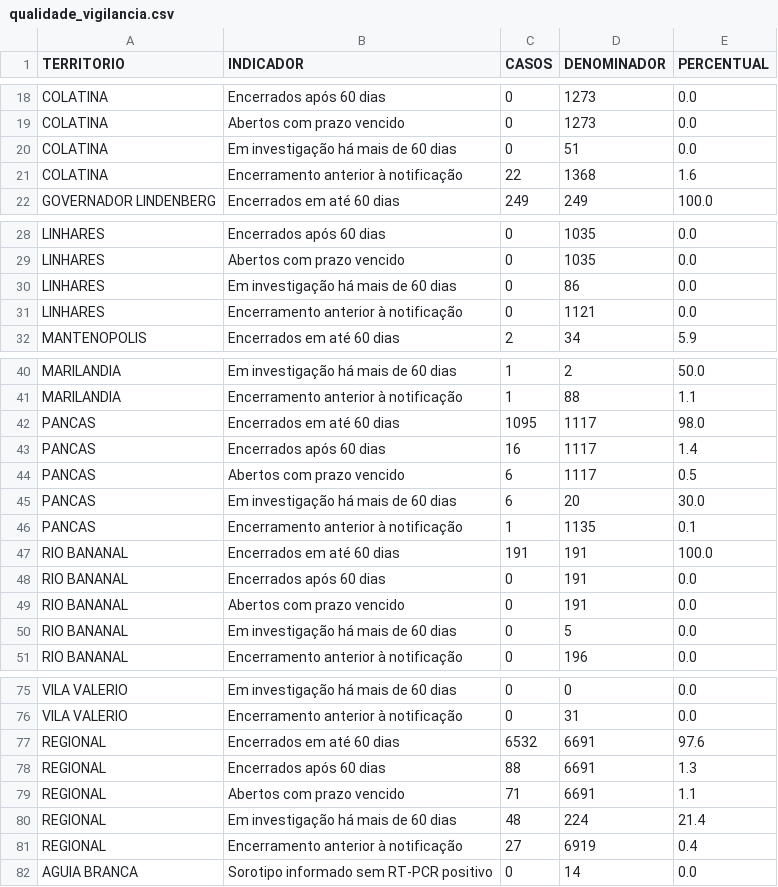
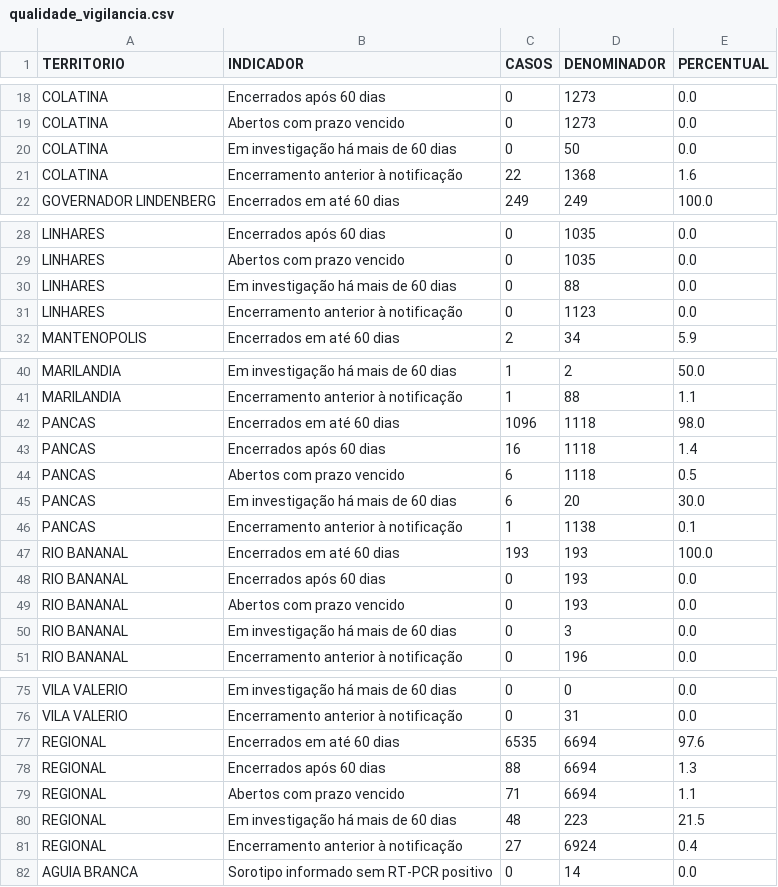
Before and after one commit to daliana-ve/diagrama-controle-dengue, a CSV file: dados/qualidade_vigilancia.csv, drawn as a sheet; only a part is shown, gaps mark what is left out; the diff covers the shown part only.

Commit message:
Atualização automática dengue - dados/qualidade_vigilancia.csv

```diff
--- a/dados/qualidade_vigilancia.csv
+++ b/dados/qualidade_vigilancia.csv
@@ -19,3 +19,3 @@ COLATINA,Encerrados após 60 dias,0,1273,0.0
 COLATINA,Abertos com prazo vencido,0,1273,0.0
-COLATINA,Em investigação há mais de 60 dias,0,51,0.0
+COLATINA,Em investigação há mais de 60 dias,0,50,0.0
 COLATINA,Encerramento anterior à notificação,22,1368,1.6
@@ -29,4 +29,4 @@ LINHARES,Encerrados após 60 dias,0,1035,0.0
 LINHARES,Abertos com prazo vencido,0,1035,0.0
-LINHARES,Em investigação há mais de 60 dias,0,86,0.0
-LINHARES,Encerramento anterior à notificação,0,1121,0.0
+LINHARES,Em investigação há mais de 60 dias,0,88,0.0
+LINHARES,Encerramento anterior à notificação,0,1123,0.0
 MANTENOPOLIS,Encerrados em até 60 dias,2,34,5.9
@@ -41,11 +41,11 @@ MARILANDIA,Em investigação há mais de 60 dias,1,2,50.0
 MARILANDIA,Encerramento anterior à notificação,1,88,1.1
-PANCAS,Encerrados em até 60 dias,1095,1117,98.0
-PANCAS,Encerrados após 60 dias,16,1117,1.4
-PANCAS,Abertos com prazo vencido,6,1117,0.5
+PANCAS,Encerrados em até 60 dias,1096,1118,98.0
+PANCAS,Encerrados após 60 dias,16,1118,1.4
+PANCAS,Abertos com prazo vencido,6,1118,0.5
 PANCAS,Em investigação há mais de 60 dias,6,20,30.0
-PANCAS,Encerramento anterior à notificação,1,1135,0.1
-RIO BANANAL,Encerrados em até 60 dias,191,191,100.0
-RIO BANANAL,Encerrados após 60 dias,0,191,0.0
-RIO BANANAL,Abertos com prazo vencido,0,191,0.0
-RIO BANANAL,Em investigação há mais de 60 dias,0,5,0.0
+PANCAS,Encerramento anterior à notificação,1,1138,0.1
+RIO BANANAL,Encerrados em até 60 dias,193,193,100.0
+RIO BANANAL,Encerrados após 60 dias,0,193,0.0
+RIO BANANAL,Abertos com prazo vencido,0,193,0.0
+RIO BANANAL,Em investigação há mais de 60 dias,0,3,0.0
 RIO BANANAL,Encerramento anterior à notificação,0,196,0.0
@@ -76,7 +76,7 @@ VILA VALERIO,Em investigação há mais de 60 dias,0,0,0.0
 VILA VALERIO,Encerramento anterior à notificação,0,31,0.0
-REGIONAL,Encerrados em até 60 dias,6532,6691,97.6
-REGIONAL,Encerrados após 60 dias,88,6691,1.3
-REGIONAL,Abertos com prazo vencido,71,6691,1.1
-REGIONAL,Em investigação há mais de 60 dias,48,224,21.4
-REGIONAL,Encerramento anterior à notificação,27,6919,0.4
+REGIONAL,Encerrados em até 60 dias,6535,6694,97.6
+REGIONAL,Encerrados após 60 dias,88,6694,1.3
+REGIONAL,Abertos com prazo vencido,71,6694,1.1
+REGIONAL,Em investigação há mais de 60 dias,48,223,21.5
+REGIONAL,Encerramento anterior à notificação,27,6924,0.4
 AGUIA BRANCA,Sorotipo informado sem RT-PCR positivo,0,14,0.0
```
Also changed, not shown: 5 edited cells elsewhere in this file.
